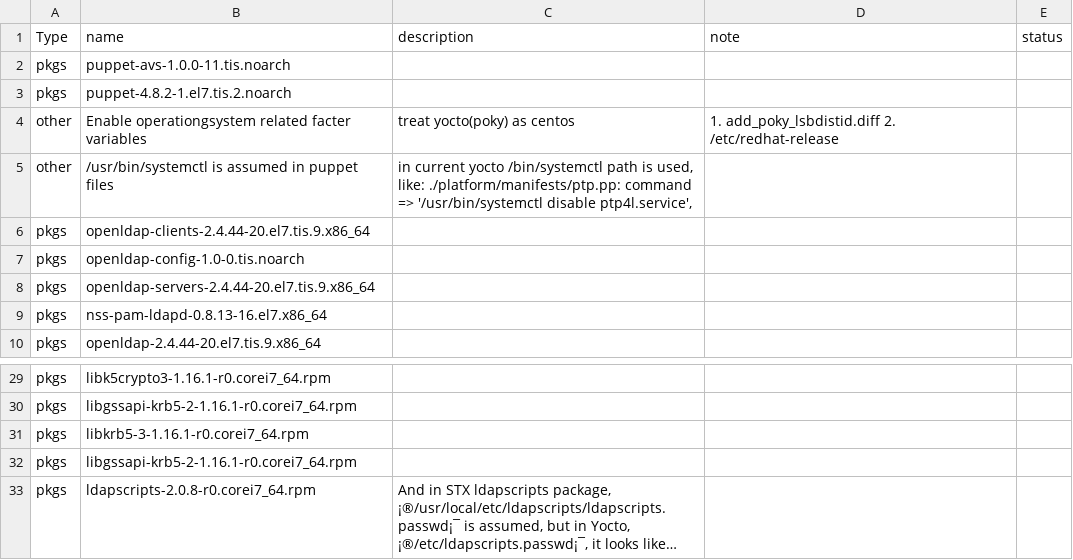
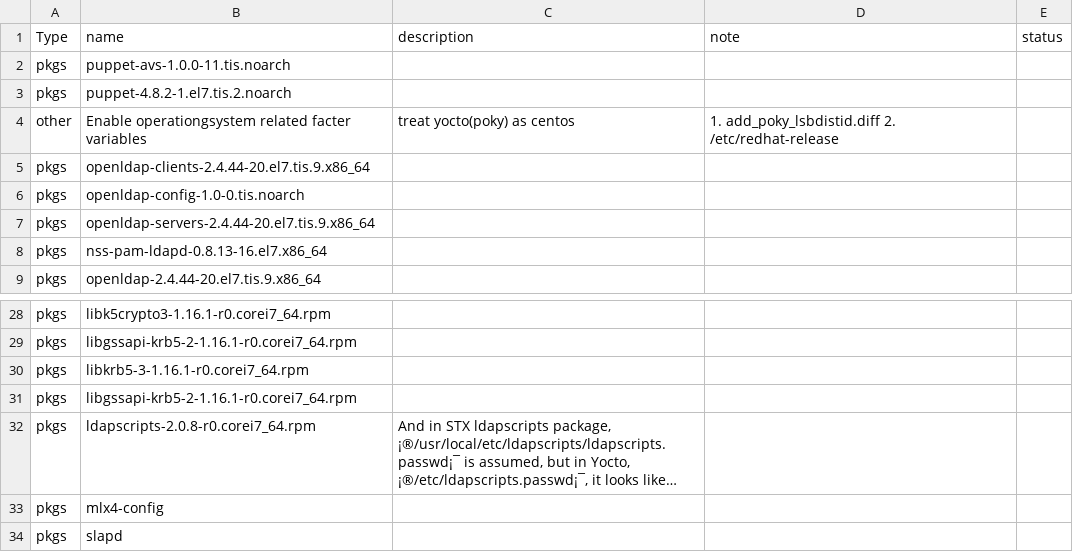
Before and after one commit to Wind-River/meta-stx, a CSV file: issues/issues_identified_during_verification.csv, drawn as a sheet; only a part is shown, gaps mark what is left out; long unchanged cells end in …; removed rows and columns are numbered as before the commit, all else as after; the diff names each change by its address in the sheet, - before the commit and + after, or states it on an @@ line.

Commit message:
updating issues:
commit fc0772d6338fbf4b5181b7e3e12848edaf15aeee is a workaround
for systemctl path issue. removing this issue for now.

```diff
--- a/issues/issues_identified_during_verification.csv
+++ b/issues/issues_identified_during_verification.csv
-row 5: other | /usr/bin/systemctl is assumed in puppet files | in current yocto /bin/systemctl path is used, like: ./platform/manifests/ptp.pp: command => '/usr/bin/systemctl disable ptp4l.service',
+row 33: pkgs | mlx4-config
+row 34: pkgs | slapd
```
